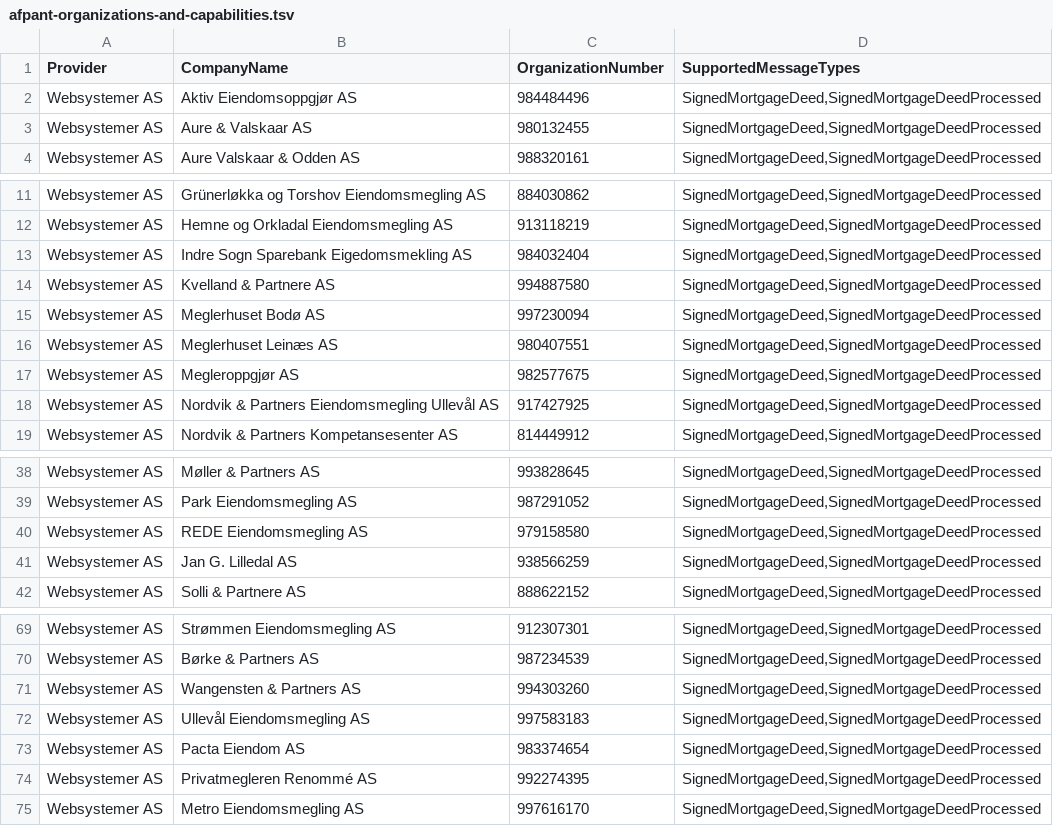
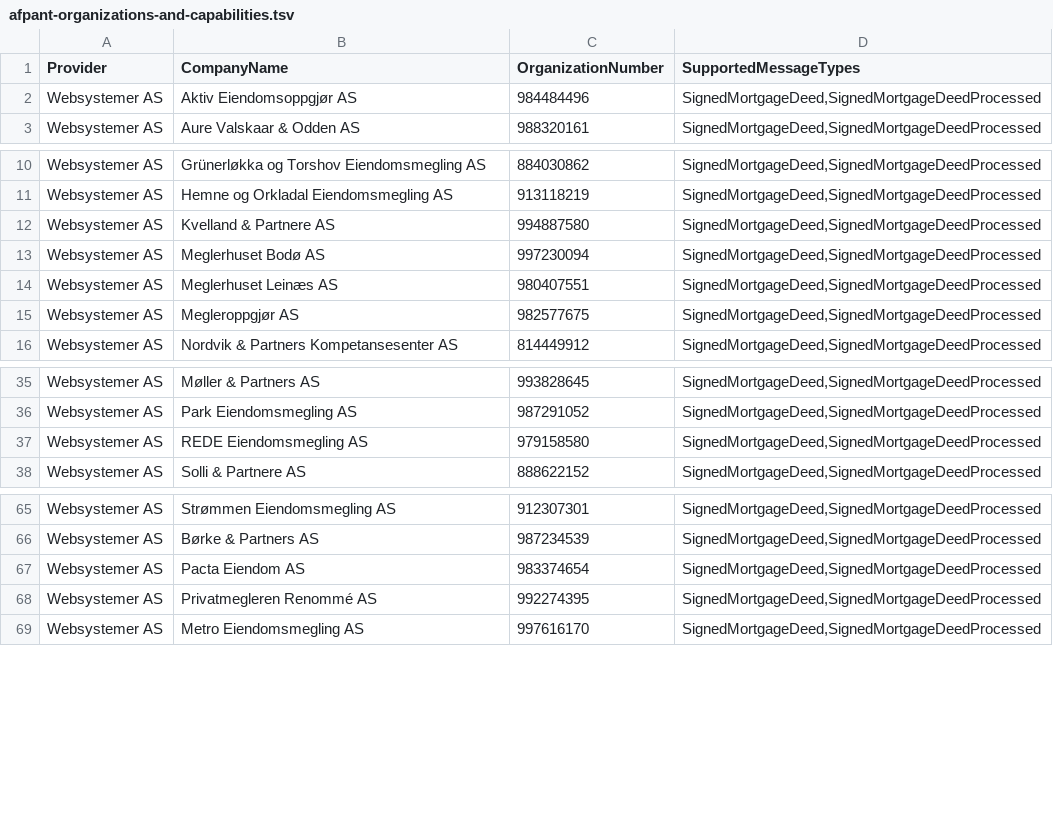
Before and after one commit to krisho98/dsve-actions-test, a TSV file: afpant-organizations/afpant-organizations-and-capabilities.tsv, drawn as a sheet; only a part is shown, gaps mark what is left out; the diff names each change by its address in the sheet, - before the commit and + after, or states it on an @@ line.

Commit message:
foretak som har terminert virksomhetssertifikat

```diff
--- a/afpant-organizations/afpant-organizations-and-capabilities.tsv
+++ b/afpant-organizations/afpant-organizations-and-capabilities.tsv
-row 3: Websystemer AS | Aure & Valskaar AS | 980132455 | SignedMortgageDeed,SignedMortgageDeedProcessed
-row 13: Websystemer AS | Indre Sogn Sparebank Eigedomsmekling AS | 984032404 | SignedMortgageDeed,SignedMortgageDeedProcessed
-row 18: Websystemer AS | Nordvik & Partners Eiendomsmegling Ullevål AS | 917427925 | SignedMortgageDeed,SignedMortgageDeedProcessed
-row 41: Websystemer AS | Jan G. Lilledal AS | 938566259 | SignedMortgageDeed,SignedMortgageDeedProcessed
-row 71: Websystemer AS | Wangensten & Partners AS | 994303260 | SignedMortgageDeed,SignedMortgageDeedProcessed
-row 72: Websystemer AS | Ullevål Eiendomsmegling AS | 997583183 | SignedMortgageDeed,SignedMortgageDeedProcessed
```
